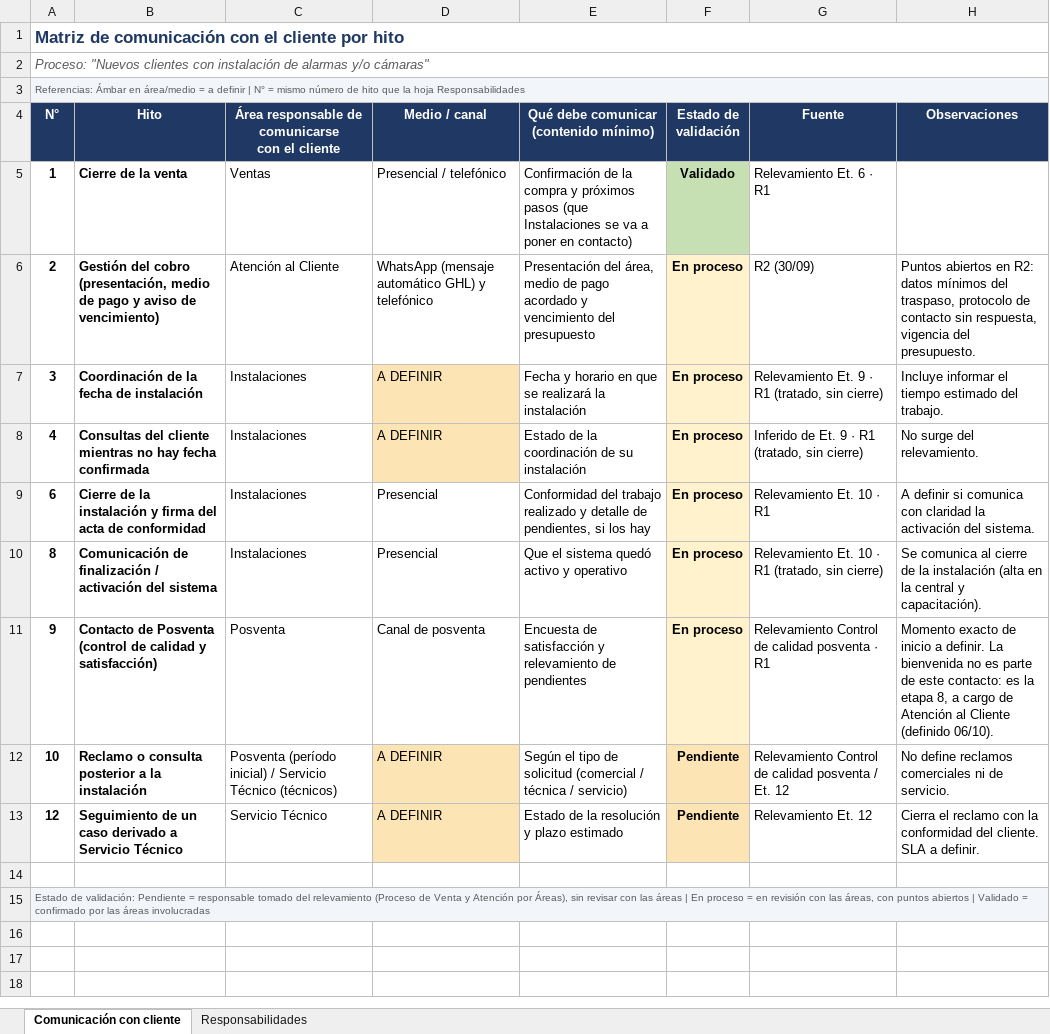
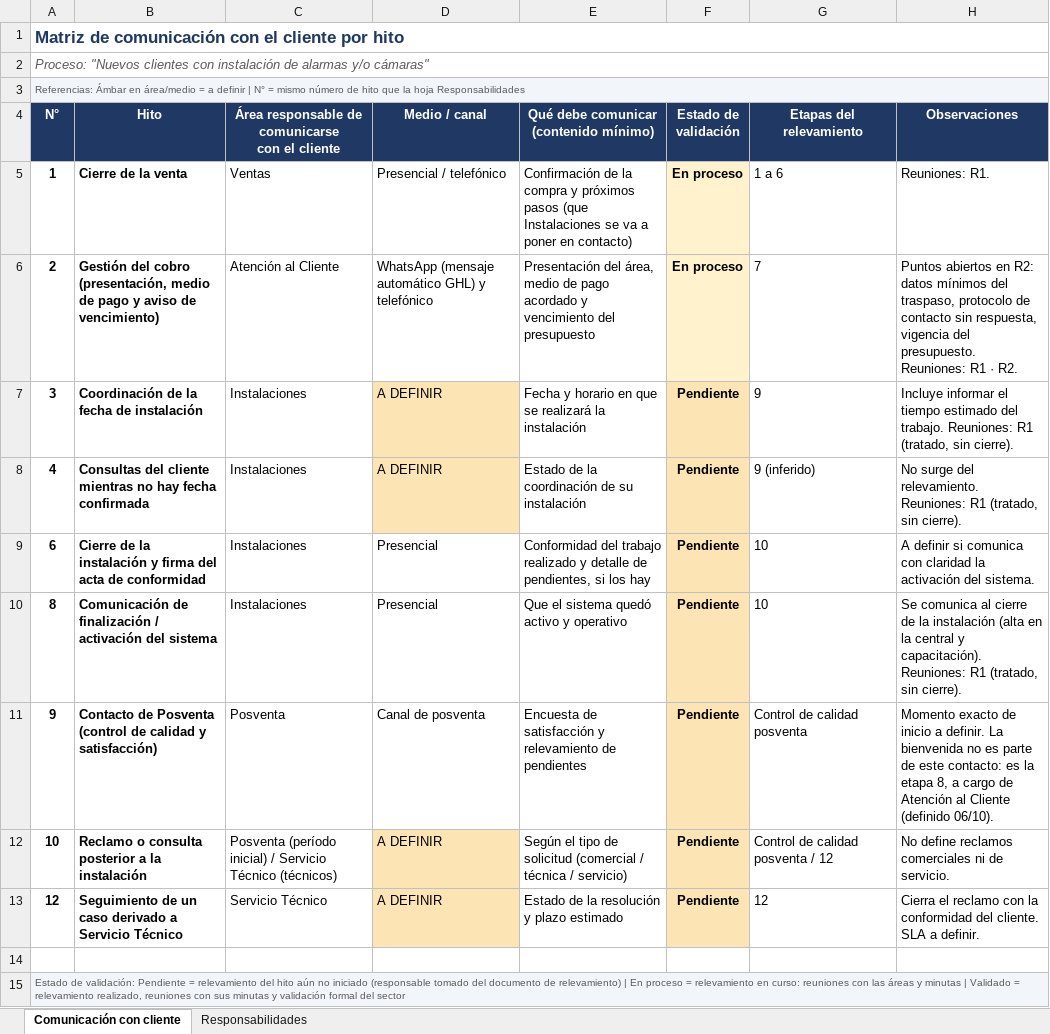
Before and after one commit to martinwolcansp/web_interna_sp, an Excel workbook: assets/procesos/nuevos-clientes-instalacion/matrices-responsabilidades.xlsx, sheet Comunicación con cliente, drawn as a sheet; values as stored, in another font and other column widths than the file's, no borders; conditional formats not drawn; the diff names each change by its address in the sheet, - before the commit and + after, or states it on an @@ line.

Commit message:
Modificaciones relevamiento porceso nuevo cliente

```diff
--- a/assets/procesos/nuevos-clientes-instalacion/matrices-responsabilidades.xlsx (sheet Comunicación con cliente)
+++ b/assets/procesos/nuevos-clientes-instalacion/matrices-responsabilidades.xlsx (sheet Comunicación con cliente)
-G4: Fuente
+G4: Etapas del relevamiento
-F5 (Estado de validación): Validado
+F5 (Estado de validación): En proceso
-F5 fill: #C6E0B4
+F5 fill: #FFF2CC
-G5 (Etapas del relevamiento): Relevamiento Et. 6 · R1
+G5 (Etapas del relevamiento): 1 a 6
-H5 (Observaciones): (empty)
+H5 (Observaciones): Reuniones: R1.
-G6 (Etapas del relevamiento): R2 (30/09)
+G6 (Etapas del relevamiento): 7
-H6 (Observaciones): …del presupuesto.
+H6 (Observaciones): …del presupuesto. Reuniones: R1 · R2.
-F7:F11 (Estado de validación): En proceso
+F7:F11 (Estado de validación): Pendiente
-G7 (Etapas del relevamiento): Relevamiento Et. 9 · R1 (tratado, sin cierre)
+G7 (Etapas del relevamiento): 9
-H7 (Observaciones): …del trabajo.
+H7 (Observaciones): …del trabajo. Reuniones: R1 (tratado, sin cierre).
-G8 (Etapas del relevamiento): Inferido de Et. 9 · R1 (tratado, sin cierre)
+G8 (Etapas del relevamiento): 9 (inferido)
-H8 (Observaciones): No surge del relevamiento.
+H8 (Observaciones): No surge del relevamiento. Reuniones: R1 (tratado, sin cierre).
-G9 (Etapas del relevamiento): Relevamiento Et. 10 · R1
+G9 (Etapas del relevamiento): 10
-G10 (Etapas del relevamiento): Relevamiento Et. 10 · R1 (tratado, sin cierre)
+G10 (Etapas del relevamiento): 10
-H10 (Observaciones): …y capacitación).
+H10 (Observaciones): …y capacitación). Reuniones: R1 (tratado, sin cierre).
-G11 (Etapas del relevamiento): Relevamiento Control de calidad posventa · R1
+G11 (Etapas del relevamiento): Control de calidad posventa
-G12 (Etapas del relevamiento): Relevamiento Control de calidad posventa / Et. 12
+G12 (Etapas del relevamiento): Control de calidad posventa / 12
-G13 (Etapas del relevamiento): Relevamiento Et. 12
+G13 (Etapas del relevamiento): 12
-A15 (N°): …Pendiente = responsable tomado del relevamiento (Proceso de Venta y Atención por Áreas), sin revisar con las áreas | En proceso = en revisión con las áreas, con puntos abiertos | Validado = confirmado por las áreas involucradas
+A15 (N°): …Pendiente = relevamiento del hito aún no iniciado (responsable tomado del documento de relevamiento) | En proceso = relevamiento en curso: reuniones con las áreas y minutas | Validado = relevamiento realizado, reuniones con sus minutas y validación formal del sector
```
Also changed, not shown: sheet Responsabilidades, 4 other files.
